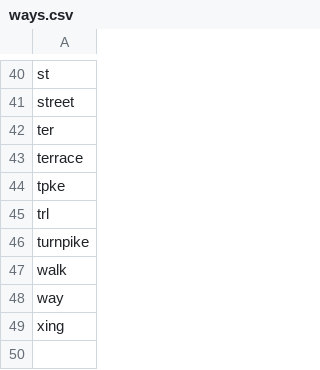
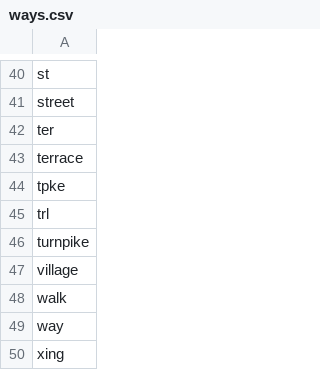
Before and after one commit to Niarfe/sandbox, a CSV file: ways.csv, drawn as a sheet; only a part is shown, gaps mark what is left out; the diff names each change by its address in the sheet, - before the commit and + after, or states it on an @@ line.

```diff
--- a/ways.csv
+++ b/ways.csv
+row 47: village
```
Also changed, not shown: 7 other files.
